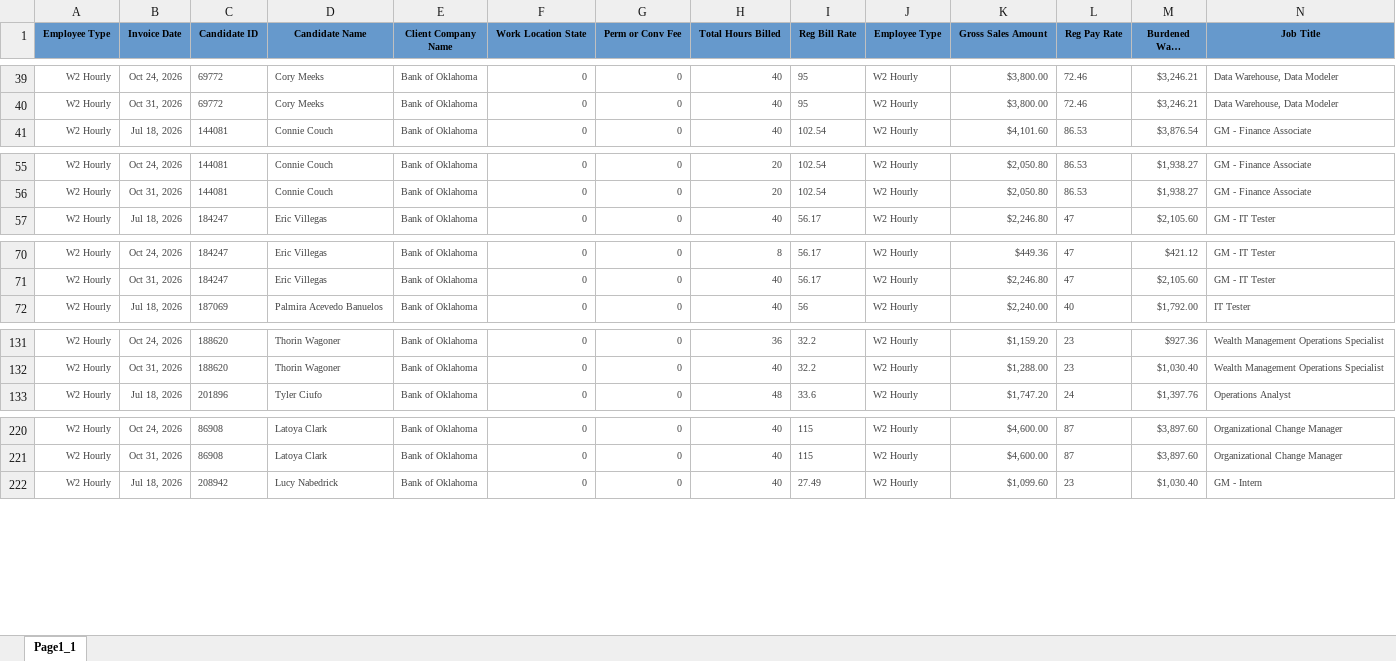
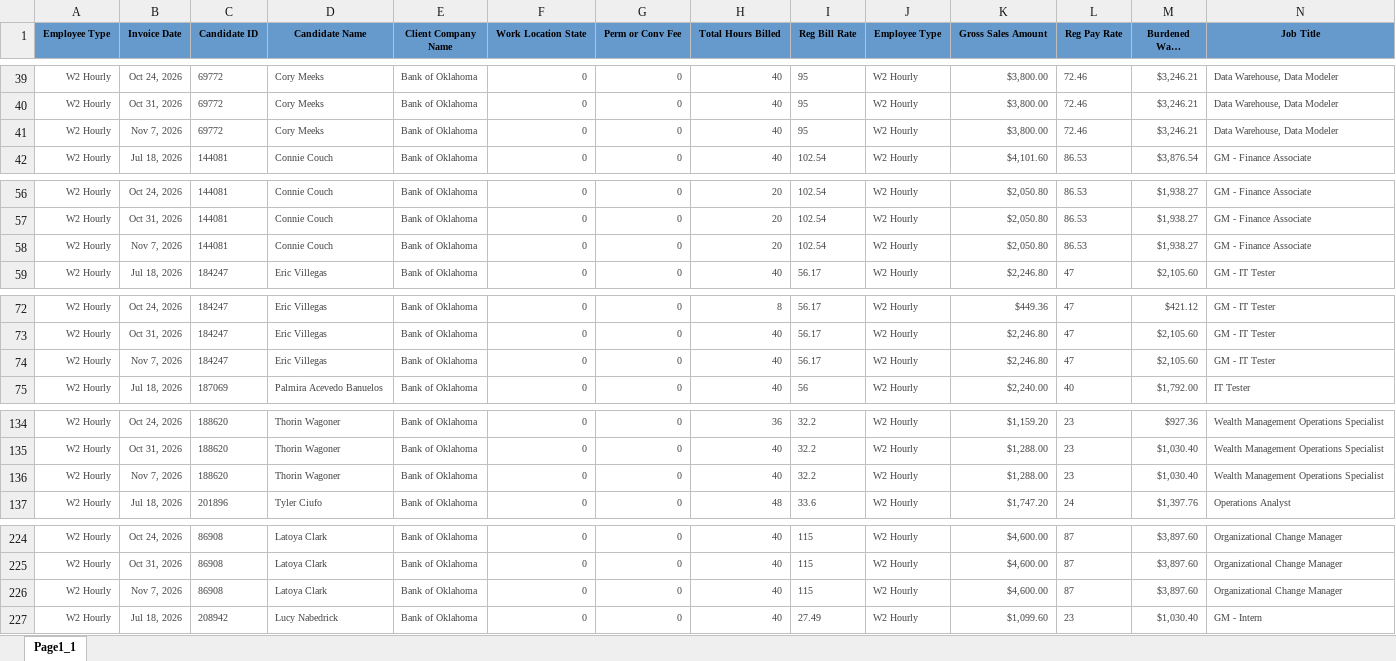
Before and after one commit to Pwilson37OTS/oaktree-invoice-reconciler, an Excel workbook: data/billable_charges.xlsx, sheet Page1_1, drawn as a sheet; only a part is shown, gaps mark what is left out; long unchanged cells end in …; values as stored, in another font and other column widths than the file's, no borders; rows hold the shown columns only; the diff covers the shown part only; the diff names each change by its address in the sheet, - before the commit and + after, or states it on an @@ line.

```diff
--- a/data/billable_charges.xlsx (sheet Page1_1)
+++ b/data/billable_charges.xlsx (sheet Page1_1)
+row 41: W2 Hourly | Nov 7, 2026 | 69772 | Cory Meeks | Bank of Oklahoma | 0 | 0 | 40 | 95 | W2 Hourly | $3,800.00 | 72.46 | $3,246.21 | Data Warehouse, Data Modeler
+row 58: W2 Hourly | Nov 7, 2026 | 144081 | Connie Couch | Bank of Oklahoma | 0 | 0 | 20 | 102.54 | W2 Hourly | $2,050.80 | 86.53 | $1,938.27 | GM - Finance Associate
+row 74: W2 Hourly | Nov 7, 2026 | 184247 | Eric Villegas | Bank of Oklahoma | 0 | 0 | 40 | 56.17 | W2 Hourly | $2,246.80 | 47 | $2,105.60 | GM - IT Tester
+row 136: W2 Hourly | Nov 7, 2026 | 188620 | Thorin Wagoner | Bank of Oklahoma | 0 | 0 | 40 | 32.2 | W2 Hourly | $1,288.00 | 23 | $1,030.40 | Wealth Management Operations Specialist
+row 226: W2 Hourly | Nov 7, 2026 | 86908 | Latoya Clark | Bank of Oklahoma | 0 | 0 | 40 | 115 | W2 Hourly | $4,600.00 | 87 | $3,897.60 | Organizational Change Manager
```
Also changed, not shown: 18 added rows and 4 edited cells elsewhere in this sheet, data/audit_rev_ots.xlsx, data/billable_charges_CTS.xlsx.
